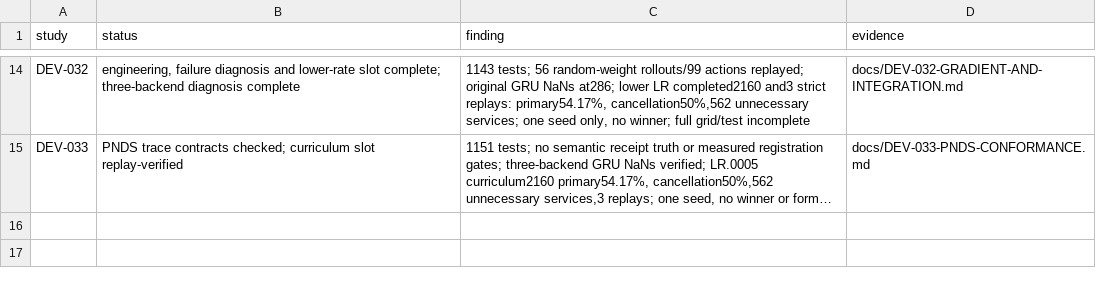
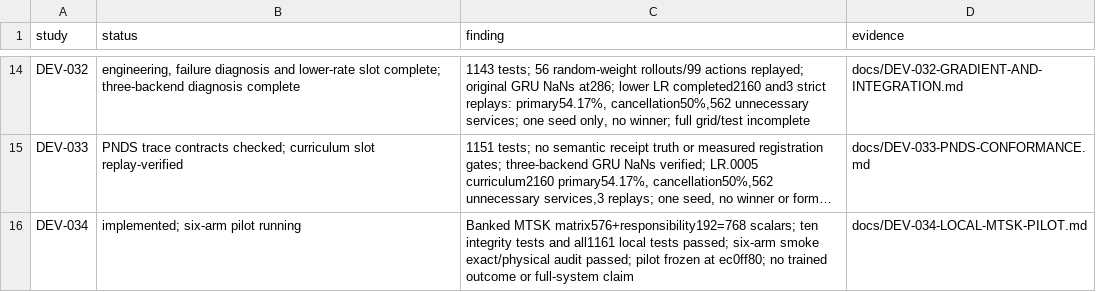
Before and after one commit to FPC-effortless/TAC-OSM, a TSV file: research/autoresearch/results.tsv, drawn as a sheet; only a part is shown, gaps mark what is left out; long unchanged cells end in …; the diff names each change by its address in the sheet, - before the commit and + after, or states it on an @@ line.

Commit message:
docs: record frozen MTSK pilot execution and passed regression suite

```diff
--- a/research/autoresearch/results.tsv
+++ b/research/autoresearch/results.tsv
+row 16: DEV-034 | implemented; six-arm pilot running | Banked MTSK matrix576+responsibility192=768 scalars; ten integrity tests and all1161 local tests passed; six-arm smoke exact/physical audit passed; pilot frozen at ec0ff80; no trained outcome or full-system claim | docs/DEV-034-LOCAL-MTSK-PILOT.md
```
Also changed, not shown: 1 other file.
